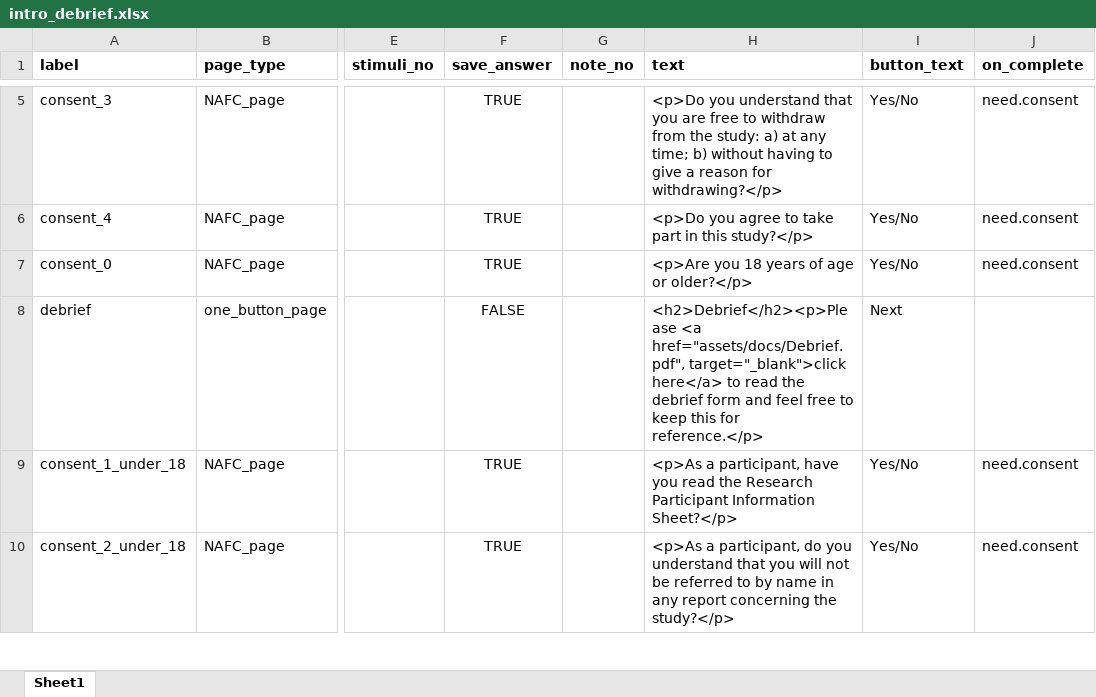
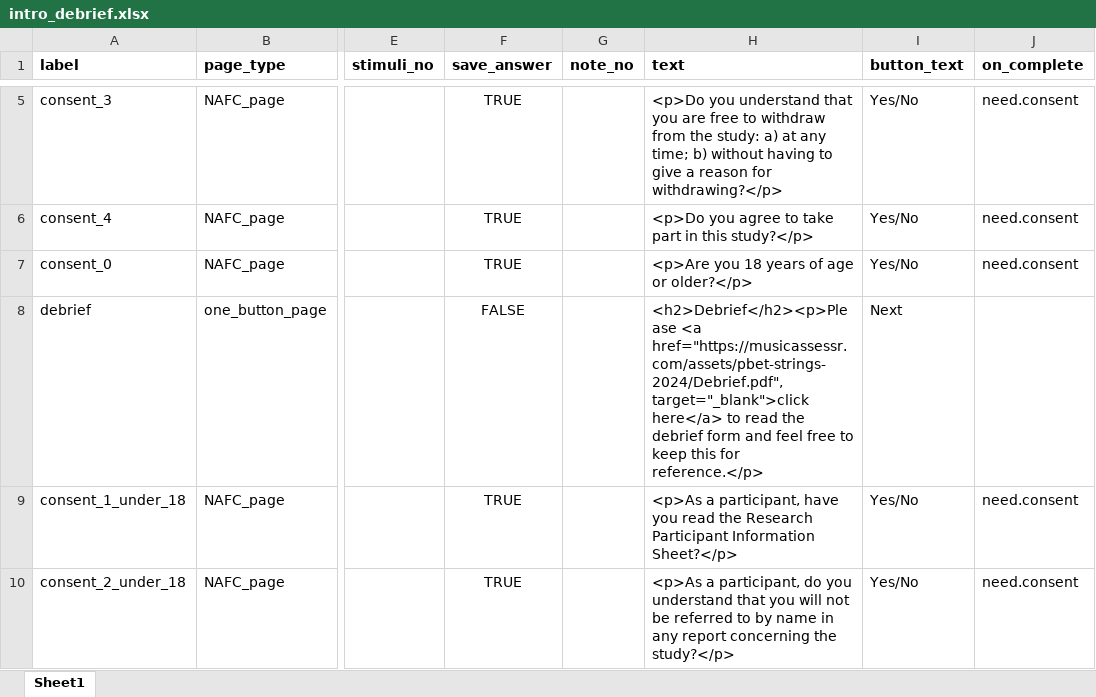
Before and after one commit to sebsilas/ClarePBETBattery2024, an Excel workbook: inst/extdata/intro_debrief.xlsx, sheet Sheet1, drawn as a sheet; only a part is shown, gaps mark what is left out; values as stored, in another font and other column widths than the file's, no borders; the diff names each change by its address in the sheet, - before the commit and + after, or states it on an @@ line.

```diff
--- a/inst/extdata/intro_debrief.xlsx (sheet Sheet1)
+++ b/inst/extdata/intro_debrief.xlsx (sheet Sheet1)
-H8 (text): <h2>Debrief</h2><p>Please <a href="assets/docs/Debrief.pdf", target="_blank">click here</a>…
+H8 (text): <h2>Debrief</h2><p>Please <a href="https://musicassessr.com/assets/pbet-strings-2024/Debrief.pdf", target="_blank">click here</a>…
```
Also changed, not shown: 8 other files.
